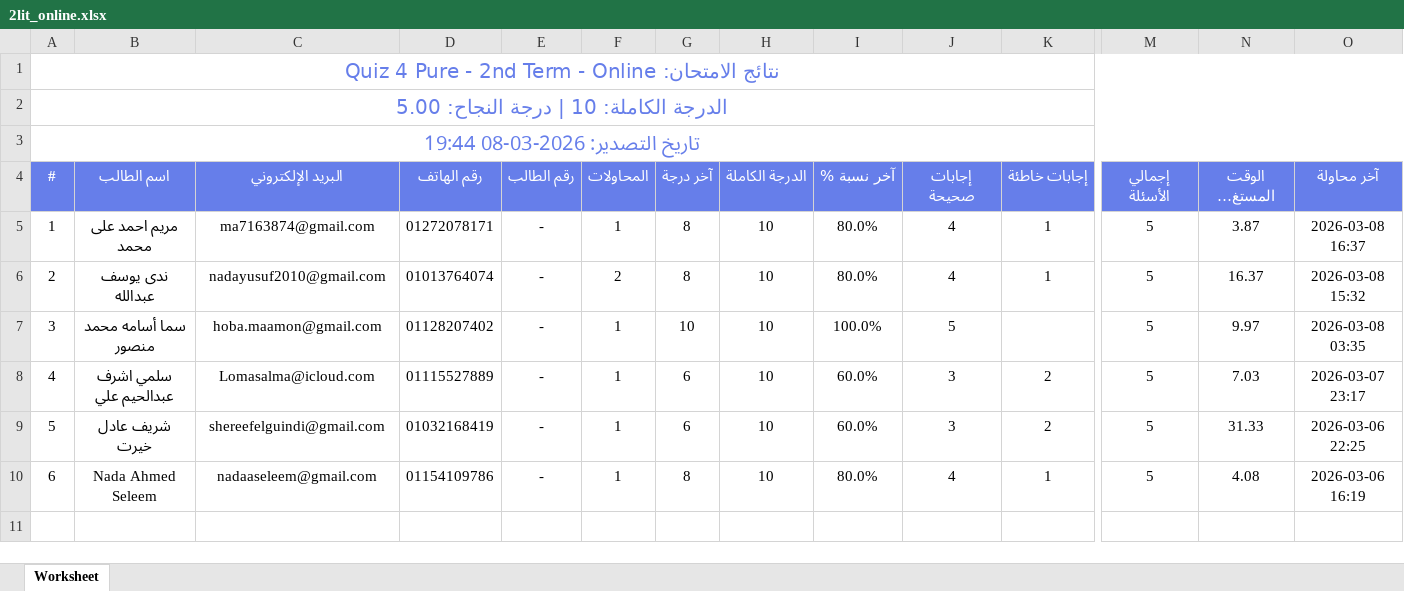
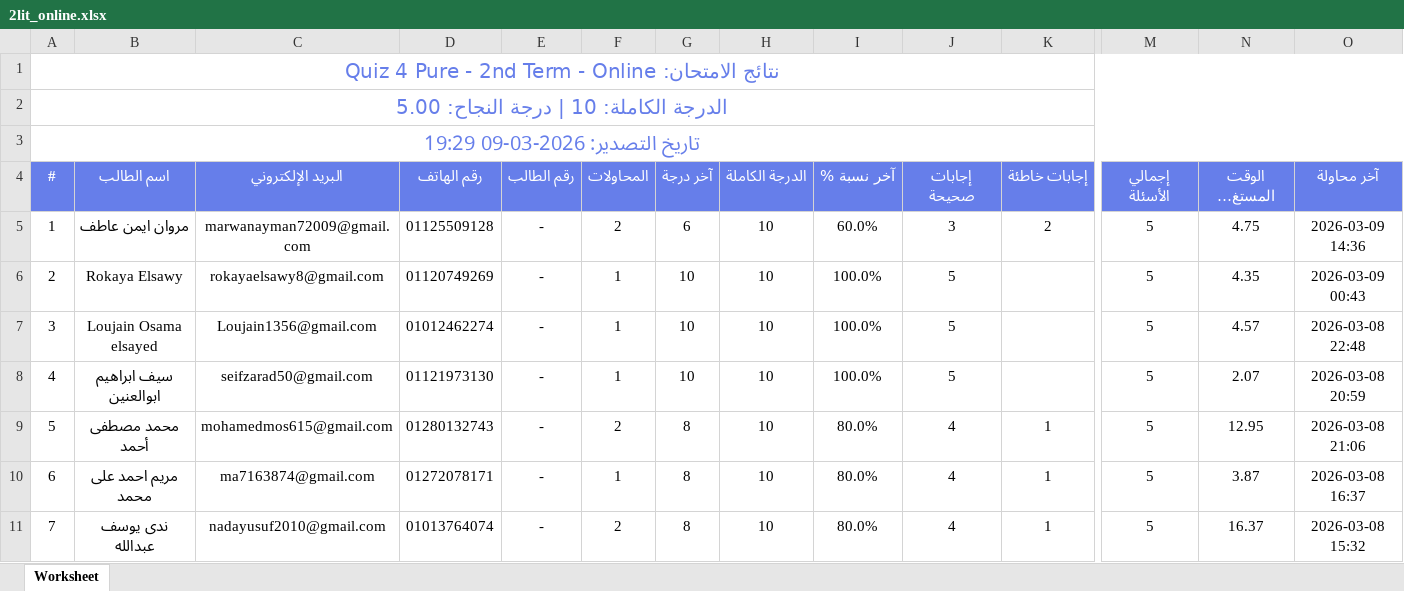
Before and after one commit to Harvovich/Marks-csv, an Excel workbook: 2lit_online.xlsx, sheet Worksheet, drawn as a sheet; only a part is shown, gaps mark what is left out; the shorter side is filled out with more unchanged rows; long unchanged cells end in …; values as stored, in another font and other column widths than the file's, no borders; rows hold the shown columns only; the diff names each change by its address in the sheet, - before the commit and + after, or states it on an @@ line.

```diff
--- a/2lit_online.xlsx (sheet Worksheet)
+++ b/2lit_online.xlsx (sheet Worksheet)
@@ column A (#) renumbered from row 3 down @@
+row 5: 1 | مروان ايمن عاطف | marwanayman72009@gmail.com | 01125509128 | - | 2 | 6 | 10 | 60.0% | 3 | 2 | 5 | 4.75 | 2026-03-09 14:36
+row 6: 2 | Rokaya Elsawy | rokayaelsawy8@gmail.com | 01120749269 | - | 1 | 10 | 10 | 100.0% | 5 |  | 5 | 4.35 | 2026-03-09 00:43
+row 7: 3 | Loujain Osama elsayed | Loujain1356@gmail.com | 01012462274 | - | 1 | 10 | 10 | 100.0% | 5 |  | 5 | 4.57 | 2026-03-08 22:48
+row 8: 4 | سيف ابراهيم ابوالعنين | seifzarad50@gmail.com | 01121973130 | - | 1 | 10 | 10 | 100.0% | 5 |  | 5 | 2.07 | 2026-03-08 20:59
+row 9: 5 | محمد مصطفى أحمد | mohamedmos615@gmail.com | 01280132743 | - | 2 | 8 | 10 | 80.0% | 4 | 1 | 5 | 12.95 | 2026-03-08 21:06
```
Also changed, not shown: 2lit_center.xlsx.
